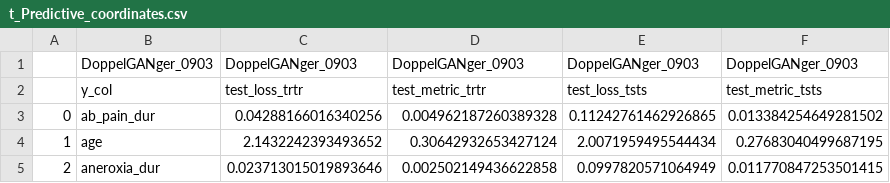
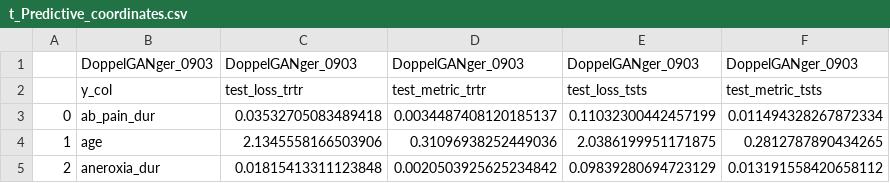
Before and after one commit to noo-rashbass/synthetic-data-service, a CSV file: doppelganger/gan/csv_results_0903/t_Predictive_coordinates.csv, drawn as a sheet.

```diff
--- a/doppelganger/gan/csv_results_0903/t_Predictive_coordinates.csv
+++ b/doppelganger/gan/csv_results_0903/t_Predictive_coordinates.csv
@@ -2,4 +2,4 @@
 ,y_col,test_loss_trtr,test_metric_trtr,test_loss_tsts,test_metric_tsts
-0,ab_pain_dur,0.04288166016340256,0.004962187260389328,0.11242761462926865,0.013384254649281502
-1,age,2.1432242393493652,0.30642932653427124,2.0071959495544434,0.27683040499687195
-2,aneroxia_dur,0.023713015019893646,0.002502149436622858,0.0997820571064949,0.011770847253501415
+0,ab_pain_dur,0.03532705083489418,0.0034487408120185137,0.11032300442457199,0.011494328267872334
+1,age,2.1345558166503906,0.31096938252449036,2.0386199951171875,0.2812787890434265
+2,aneroxia_dur,0.01815413311123848,0.0020503925625234842,0.09839280694723129,0.013191558420658112
```
Also changed, not shown: doppelganger/gan/csv_results_0903/autocorrelation_malaria.csv, doppelganger/gan/csv_results_0903/autocorrelation_visitweeks.csv, 6 other files.
